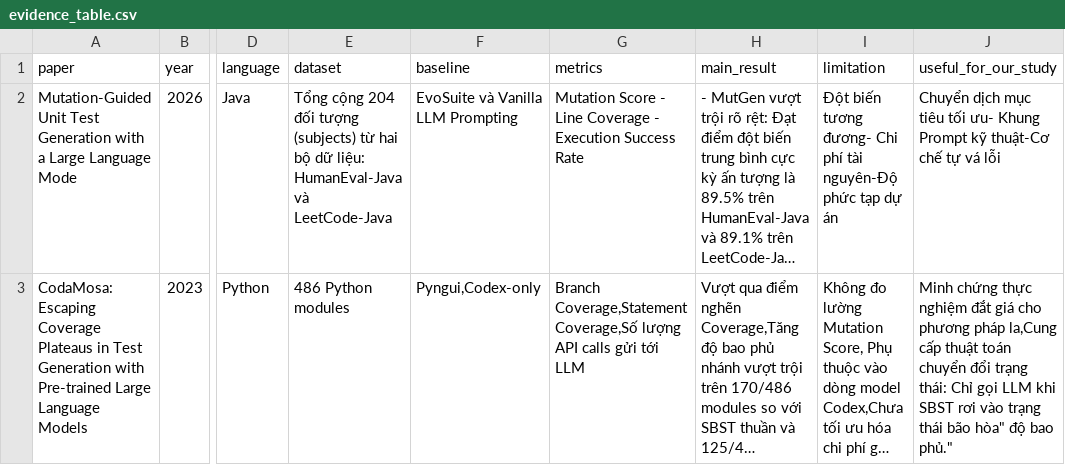
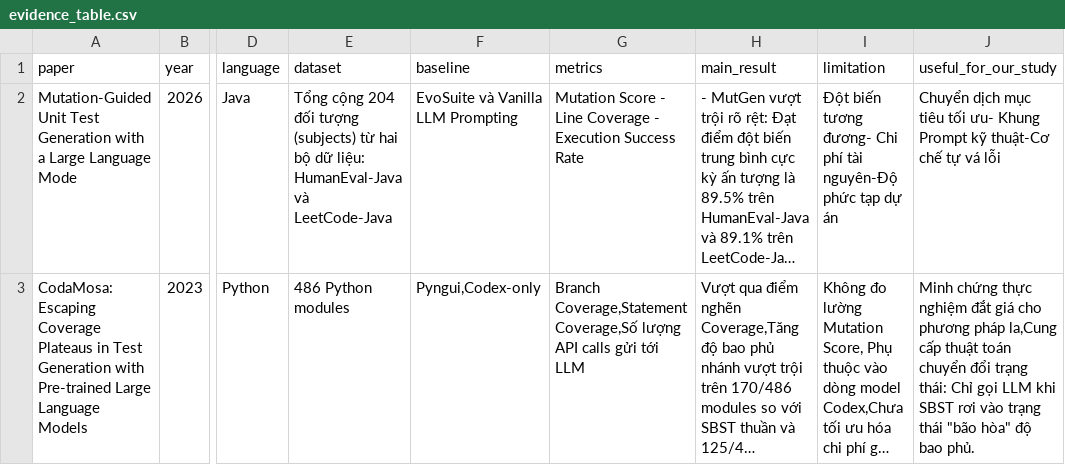
Before and after one commit to Khenggg/SE1944_LLM_Unit_Test_Generation, a CSV file: SLR/evidence_table.csv, drawn as a sheet; only a part is shown, gaps mark what is left out; long unchanged cells end in …; the diff names each change by its address in the sheet, - before the commit and + after, or states it on an @@ line.

Commit message:
Update evidence_table.csv

```diff
--- a/SLR/evidence_table.csv
+++ b/SLR/evidence_table.csv
-J3 (useful_for_our_study): …trạng thái bão hòa" độ bao phủ."
+J3 (useful_for_our_study): …trạng thái "bão hòa" độ bao phủ.
```
